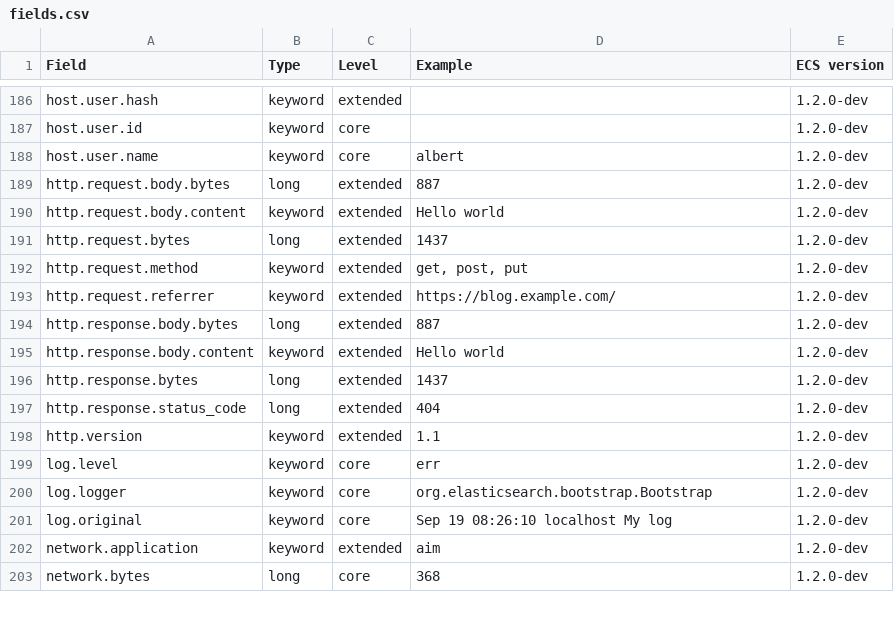
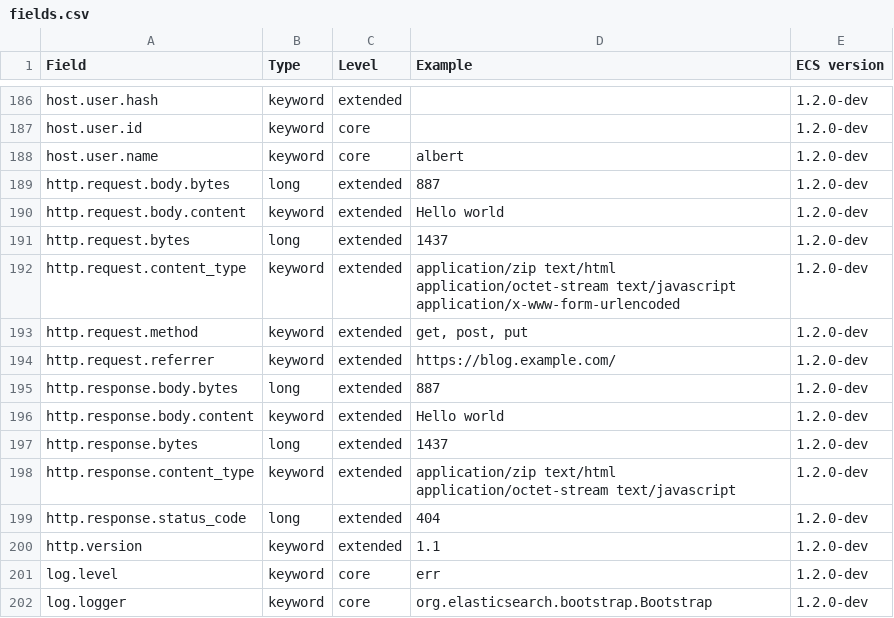
Before and after one commit to elastic/ecs, a CSV file: generated/csv/fields.csv, drawn as a sheet; only a part is shown, gaps mark what is left out; the shorter side is filled out with more unchanged rows; the diff names each change by its address in the sheet, - before the commit and + after, or states it on an @@ line.

Commit message:
Added http request and response content-type field
The content-type field can be useful to identify what type of data is being transferred over http. The value isn't always accurate as a web-server can set the content-type to any value.

```diff
--- a/generated/csv/fields.csv
+++ b/generated/csv/fields.csv
+row 192: http.request.content_type | keyword | extended | application/zip text/html application/octet-stream text/javascript application/x-www-form-urlencoded | 1.2.0-dev
+row 198: http.response.content_type | keyword | extended | application/zip text/html application/octet-stream text/javascript | 1.2.0-dev
```
Also changed, not shown: 10 other files.
